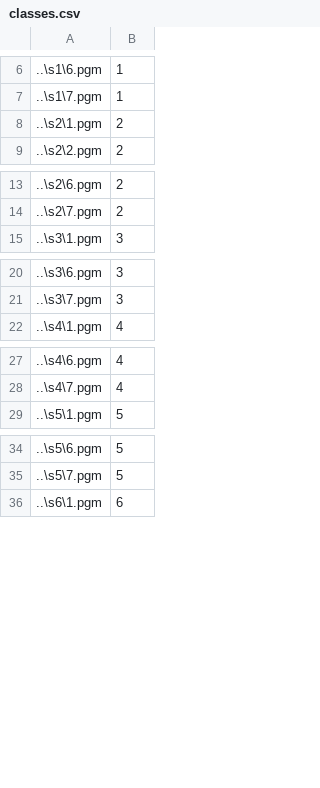
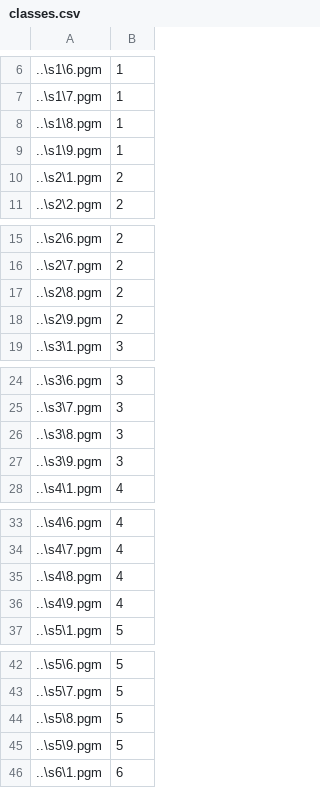
Before and after one commit to dkowl/face-recognition, a CSV file: data/ATnT/training/classes.csv, drawn as a sheet; only a part is shown, gaps mark what is left out; the diff covers the shown part only; the diff names each change by its address in the sheet, - before the commit and + after, or states it on an @@ line.

```diff
--- a/data/ATnT/training/classes.csv
+++ b/data/ATnT/training/classes.csv
+row 8: ..\s1\8.pgm | 1
+row 9: ..\s1\9.pgm | 1
+row 17: ..\s2\8.pgm | 2
+row 18: ..\s2\9.pgm | 2
+row 26: ..\s3\8.pgm | 3
+row 27: ..\s3\9.pgm | 3
+row 35: ..\s4\8.pgm | 4
+row 36: ..\s4\9.pgm | 4
+row 44: ..\s5\8.pgm | 5
+row 45: ..\s5\9.pgm | 5
```
Also changed, not shown: 70 added rows elsewhere in this file, 5 other files.
